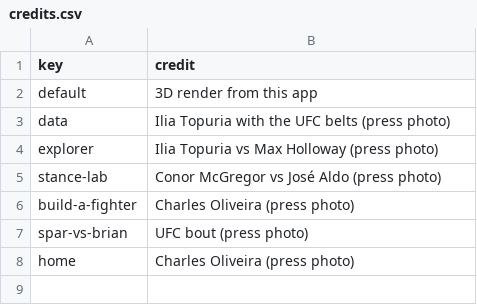
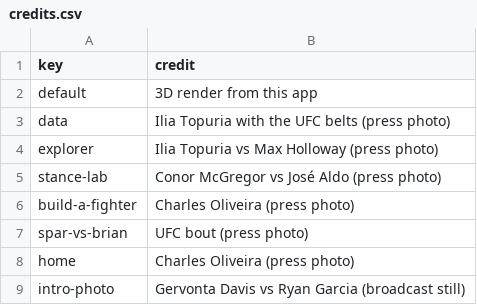
Before and after one commit to brianphu2310/UFC_STANCE_AND_HANDEDNESS_INTELLIGENCE, a CSV file: static/hero/credits.csv, drawn as a sheet.

```diff
--- a/static/hero/credits.csv
+++ b/static/hero/credits.csv
@@ -8 +8,2 @@ spar-vs-brian,UFC bout (press photo)
 home,Charles Oliveira (press photo)
+intro-photo,Gervonta Davis vs Ryan Garcia (broadcast still)
```
Also changed, not shown: 6 other files.
